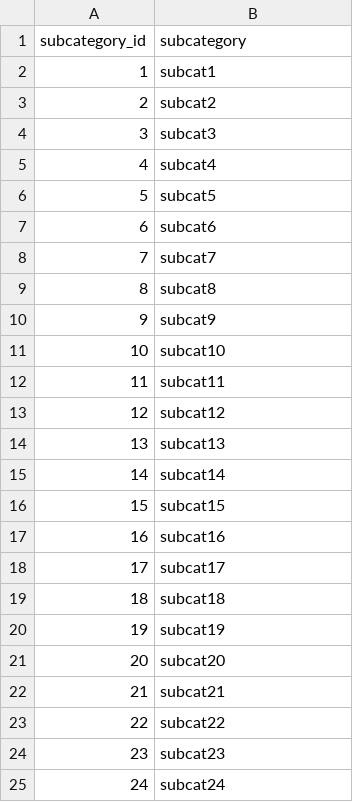
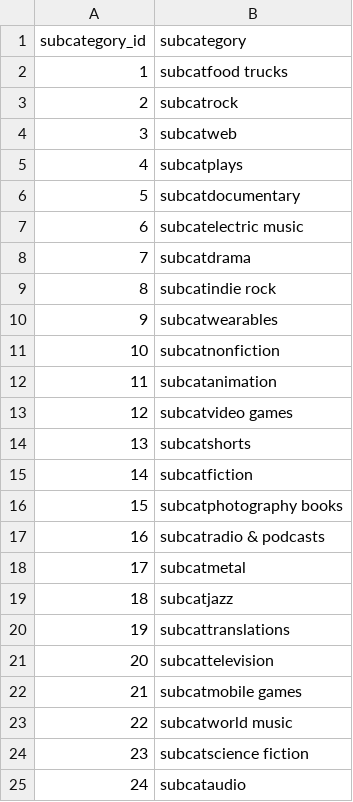
Before and after one commit to leahloschiavo/crowdfunding_ELT, a CSV file: Starter_Files/Crowdfunding_ELT/Resources/subcategory.csv, drawn as a sheet.

```diff
--- a/Starter_Files/Crowdfunding_ELT/Resources/subcategory.csv
+++ b/Starter_Files/Crowdfunding_ELT/Resources/subcategory.csv
@@ -1,25 +1,25 @@
 subcategory_id,subcategory
-1,subcat1
-2,subcat2
-3,subcat3
-4,subcat4
-5,subcat5
-6,subcat6
-7,subcat7
-8,subcat8
-9,subcat9
-10,subcat10
-11,subcat11
-12,subcat12
-13,subcat13
-14,subcat14
-15,subcat15
-16,subcat16
-17,subcat17
-18,subcat18
-19,subcat19
-20,subcat20
-21,subcat21
-22,subcat22
-23,subcat23
-24,subcat24
+1,subcatfood trucks
+2,subcatrock
+3,subcatweb
+4,subcatplays
+5,subcatdocumentary
+6,subcatelectric music
+7,subcatdrama
+8,subcatindie rock
+9,subcatwearables
+10,subcatnonfiction
+11,subcatanimation
+12,subcatvideo games
+13,subcatshorts
+14,subcatfiction
+15,subcatphotography books
+16,subcatradio & podcasts
+17,subcatmetal
+18,subcatjazz
+19,subcattranslations
+20,subcattelevision
+21,subcatmobile games
+22,subcatworld music
+23,subcatscience fiction
+24,subcataudio
```
Also changed, not shown: 2 other files.
